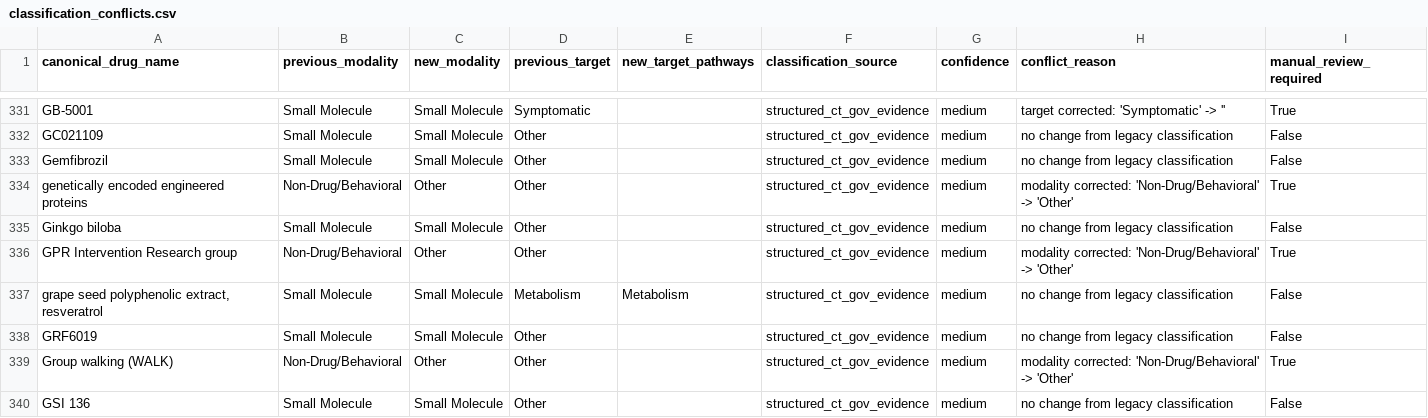
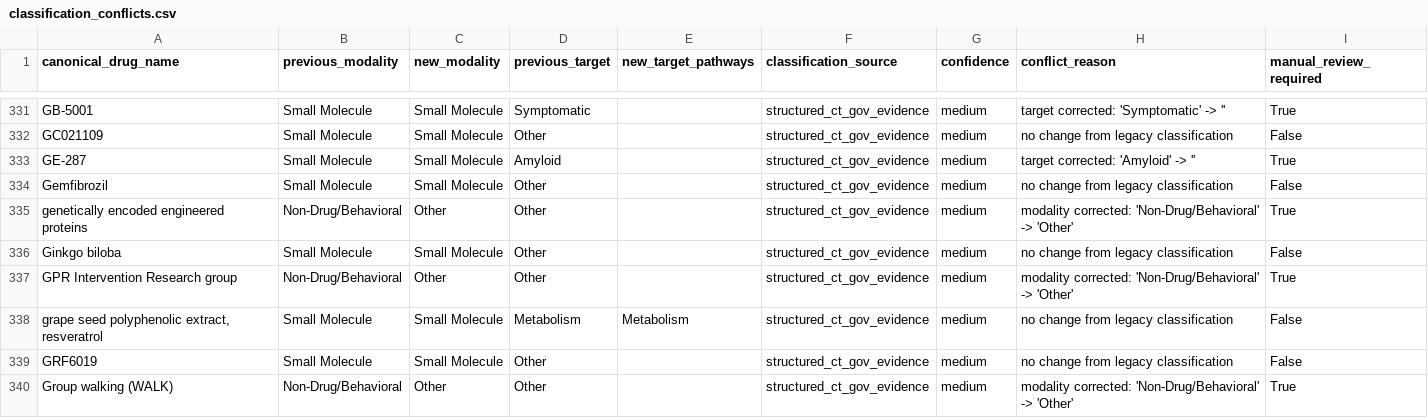
Before and after one commit to juniparkk/AriBio-Clinical-Trial-Pipeline, a CSV file: outputs/classification_conflicts.csv, drawn as a sheet; only a part is shown, gaps mark what is left out; the shorter side is filled out with more unchanged rows.

```diff
--- a/outputs/classification_conflicts.csv
+++ b/outputs/classification_conflicts.csv
@@ -332,2 +332,3 @@ GB-5001,Small Molecule,Small Molecule,Symptomatic,,structured_ct_gov_evidence,me
 GC021109,Small Molecule,Small Molecule,Other,,structured_ct_gov_evidence,medium,no change from legacy classification,False
+GE-287,Small Molecule,Small Molecule,Amyloid,,structured_ct_gov_evidence,medium,target corrected: 'Amyloid' -> '',True
 Gemfibrozil,Small Molecule,Small Molecule,Other,,structured_ct_gov_evidence,medium,no change from legacy classification,False
```
Also changed, not shown: outputs/classification_gap_audit.csv, outputs/competitive_attention.csv, 8 other files.
